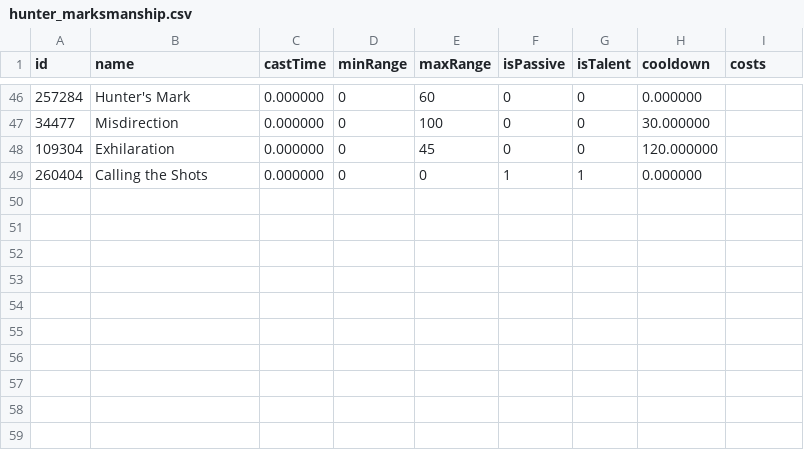
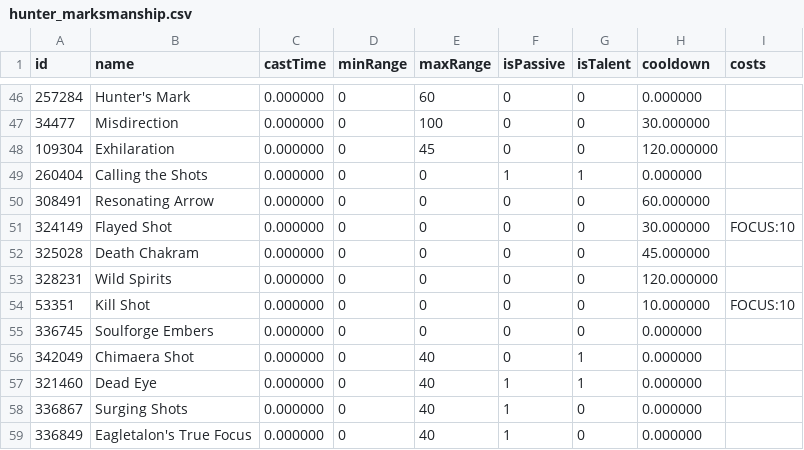
Before and after one commit to kaminaris/RotationGenerator, a CSV file: data/hunter_marksmanship.csv, drawn as a sheet; only a part is shown, gaps mark what is left out; the diff names each change by its address in the sheet, - before the commit and + after, or states it on an @@ line.

```diff
--- a/data/hunter_marksmanship.csv
+++ b/data/hunter_marksmanship.csv
+row 50: 308491 | Resonating Arrow | 0.000000 | 0 | 0 | 0 | 0 | 60.000000
+row 51: 324149 | Flayed Shot | 0.000000 | 0 | 0 | 0 | 0 | 30.000000 | FOCUS:10
+row 52: 325028 | Death Chakram | 0.000000 | 0 | 0 | 0 | 0 | 45.000000
+row 53: 328231 | Wild Spirits | 0.000000 | 0 | 0 | 0 | 0 | 120.000000
+row 54: 53351 | Kill Shot | 0.000000 | 0 | 0 | 0 | 0 | 10.000000 | FOCUS:10
+row 55: 336745 | Soulforge Embers | 0.000000 | 0 | 0 | 0 | 0 | 0.000000
+row 56: 342049 | Chimaera Shot | 0.000000 | 0 | 40 | 0 | 1 | 0.000000
+row 57: 321460 | Dead Eye | 0.000000 | 0 | 40 | 1 | 1 | 0.000000
+row 58: 336867 | Surging Shots | 0.000000 | 0 | 40 | 1 | 0 | 0.000000
+row 59: 336849 | Eagletalon's True Focus | 0.000000 | 0 | 40 | 1 | 0 | 0.000000
```
Also changed, not shown: data/hunter_beast_mastery.csv, 16 other files.
